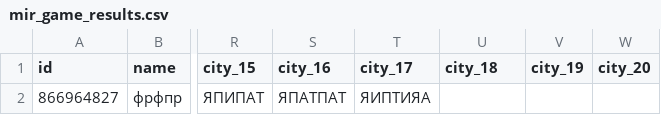
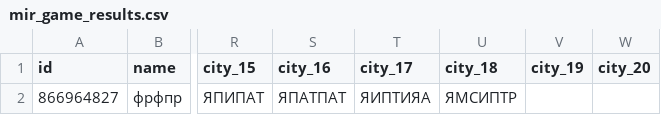
Before and after one commit to muzredmaksimov-dot/MIR_GAME, a CSV file: mir_game_results.csv, drawn as a sheet; only a part is shown, gaps mark what is left out; the diff names each change by its address in the sheet, - before the commit and + after, or states it on an @@ line.

Commit message:
update results

```diff
--- a/mir_game_results.csv
+++ b/mir_game_results.csv
-U2 (city_18): (empty)
+U2 (city_18): ЯМСИПТР
```
